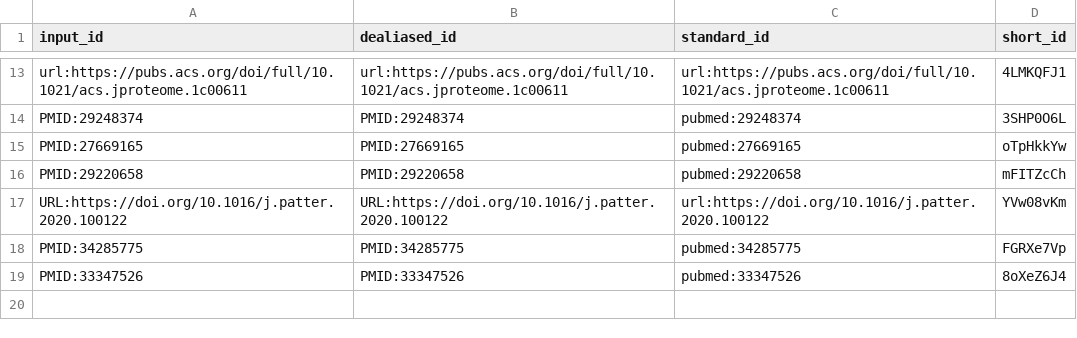
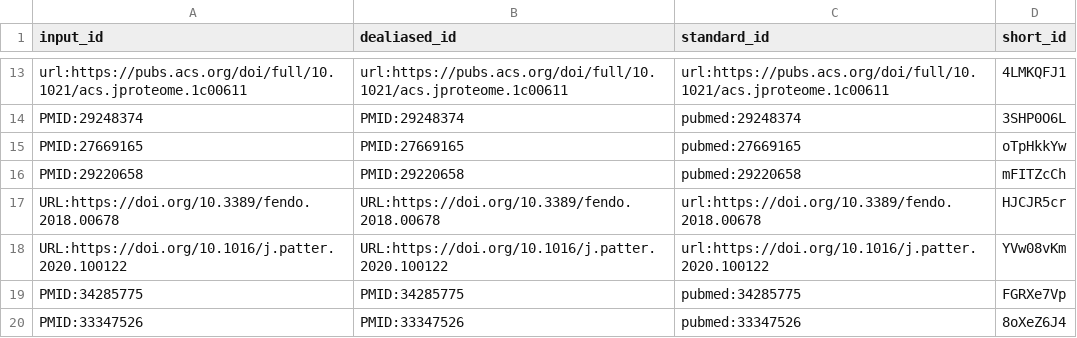
Before and after one commit to jessegmeyerlab/2022-multi-omics-review, a TSV file: citations.tsv, drawn as a sheet; only a part is shown, gaps mark what is left out.

Commit message:
Update 05.example-studies.md [ci skip]
This build is based on
https://github.com/jessegmeyerlab/2022-multi-omics-review/commit/1e9184d09c3bf57a5ffc437cd928f103c35d84ad.

This commit was created by the following CI build and job:
https://github.com/jessegmeyerlab/2022-multi-omics-review/commit/1e9184d09c3bf57a5ffc437cd928f103c35d84ad/checks
https://github.com/jessegmeyerlab/2022-multi-omics-review/actions/runs/1620054726

```diff
--- a/citations.tsv
+++ b/citations.tsv
@@ -16,2 +16,3 @@ PMID:27669165	PMID:27669165	pubmed:27669165	oTpHkkYw
 PMID:29220658	PMID:29220658	pubmed:29220658	mFITZcCh
+URL:https://doi.org/10.3389/fendo.2018.00678	URL:https://doi.org/10.3389/fendo.2018.00678	url:https://doi.org/10.3389/fendo.2018.00678	HJCJR5cr
 URL:https://doi.org/10.1016/j.patter.2020.100122	URL:https://doi.org/10.1016/j.patter.2020.100122	url:https://doi.org/10.1016/j.patter.2020.100122	YVw08vKm
```
Also changed, not shown: 7 other files.
